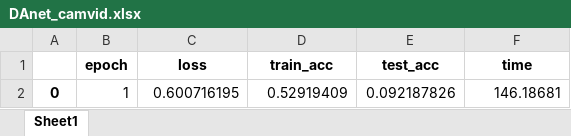
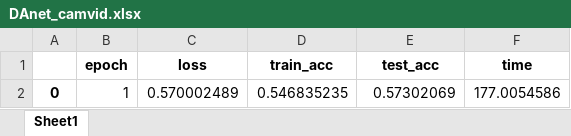
Before and after one commit to UnderTurrets/HeightDriven_DoubleAttentions_Net, an Excel workbook: res/DAnet_camvid.xlsx, sheet Sheet1, drawn as a sheet; values as stored, in another font and other column widths than the file's, no borders; the diff names each change by its address in the sheet, - before the commit and + after, or states it on an @@ line.

```diff
--- a/res/DAnet_camvid.xlsx (sheet Sheet1)
+++ b/res/DAnet_camvid.xlsx (sheet Sheet1)
-C2 (loss): 0.600716195
+C2 (loss): 0.570002489
-D2 (train_acc): 0.52919409
+D2 (train_acc): 0.546835235
-E2 (test_acc): 0.092187826
+E2 (test_acc): 0.57302069
-F2 (time): 146.18681
+F2 (time): 177.0054586
```
Also changed, not shown: 8 other files.
